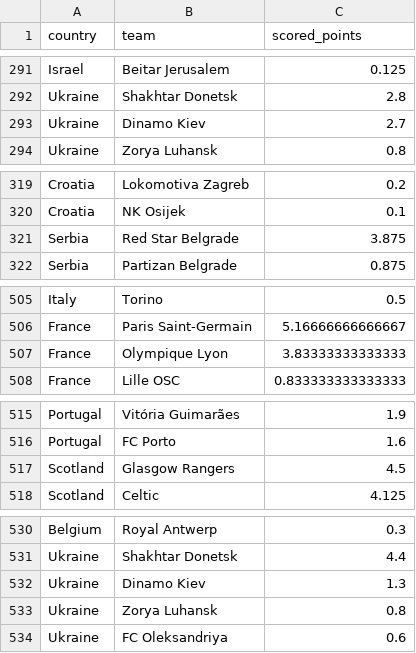
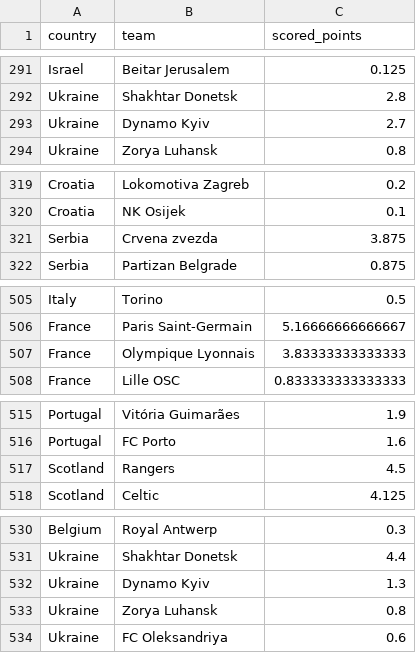
Before and after one commit to awp-finanznachrichten/uefa_ranking, a CSV file: Output/ranking_teams.csv, drawn as a sheet; only a part is shown, gaps mark what is left out; the diff covers the shown part only.

```diff
--- a/Output/ranking_teams.csv
+++ b/Output/ranking_teams.csv
@@ -292,3 +292,3 @@
 "Ukraine","Shakhtar Donetsk",2.8
-"Ukraine","Dinamo Kiev",2.7
+"Ukraine","Dynamo Kyiv",2.7
 "Ukraine","Zorya Luhansk",0.8
@@ -320,3 +320,3 @@
 "Croatia","NK Osijek",0.1
-"Serbia","Red Star Belgrade",3.875
+"Serbia","Crvena zvezda",3.875
 "Serbia","Partizan Belgrade",0.875
@@ -506,3 +506,3 @@
 "France","Paris Saint-Germain",5.16666666666667
-"France","Olympique Lyon",3.83333333333333
+"France","Olympique Lyonnais",3.83333333333333
 "France","Lille OSC",0.833333333333333
@@ -516,3 +516,3 @@
 "Portugal","FC Porto",1.6
-"Scotland","Glasgow Rangers",4.5
+"Scotland","Rangers",4.5
 "Scotland","Celtic",4.125
@@ -531,3 +531,3 @@
 "Ukraine","Shakhtar Donetsk",4.4
-"Ukraine","Dinamo Kiev",1.3
+"Ukraine","Dynamo Kyiv",1.3
 "Ukraine","Zorya Luhansk",0.8
```
Also changed, not shown: 14 edited cells elsewhere in this file, Output/ranking_map_data.csv, Output/ranking_teams_overview.csv, 4 other files.
